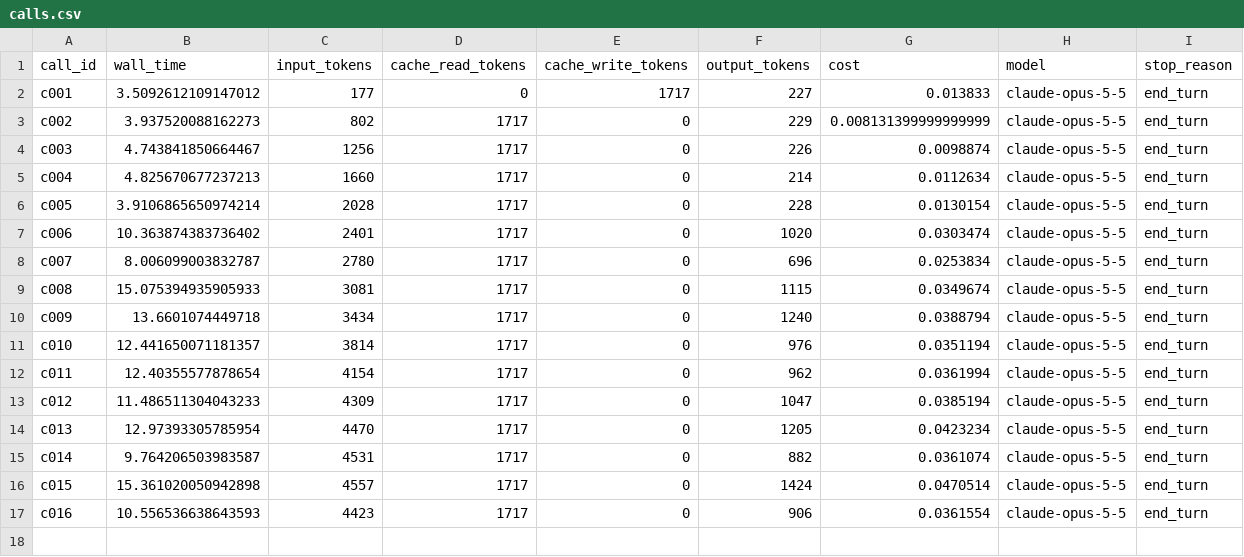
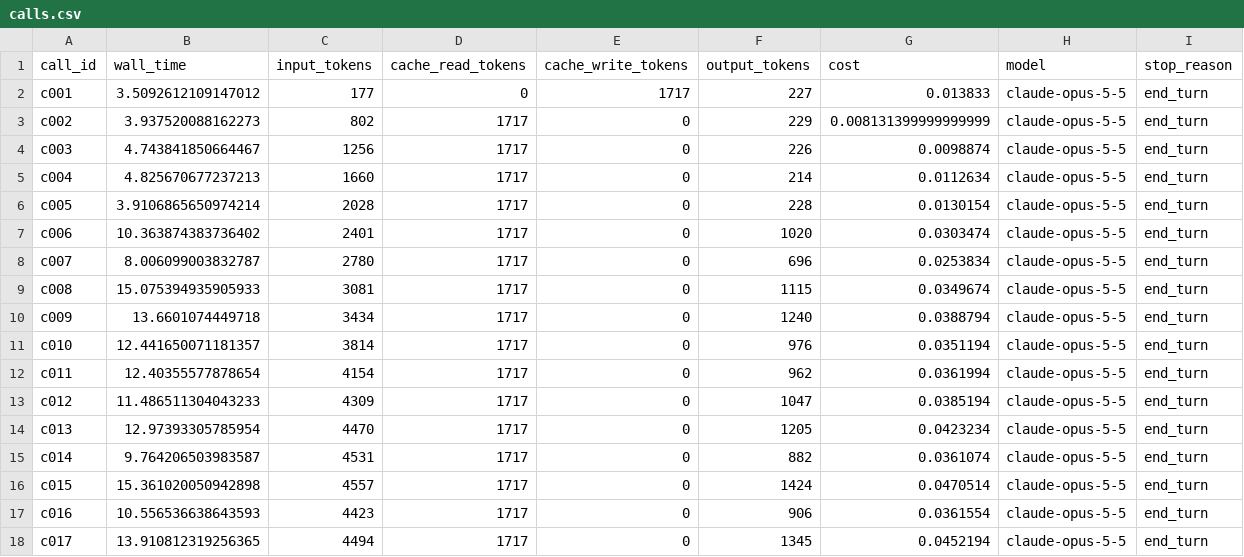
Before and after one commit to rahulpriyadarshan19/autoresearch-heat-transfer-inverse, a CSV file: sessions/n30_llm_20261103T164525_5f3d/calls.csv, drawn as a sheet; the diff names each change by its address in the sheet, - before the commit and + after, or states it on an @@ line.

```diff
--- a/sessions/n30_llm_20261103T164525_5f3d/calls.csv
+++ b/sessions/n30_llm_20261103T164525_5f3d/calls.csv
+row 18: c017 | 13.910812319256365 | 4494 | 1717 | 0 | 1345 | 0.0452194 | claude-opus-5-5 | end_turn
```
Also changed, not shown: sessions/n30_llm_20261103T164525_5f3d/results.csv.
